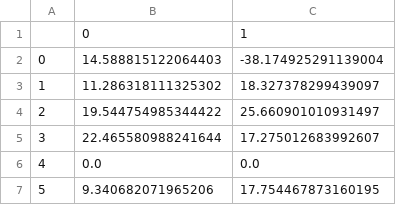
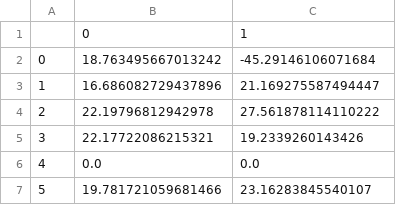
Before and after one commit to Mojitoapplemint/Decentralized_Control_System_Reduction_to_Single_Agent_Reinforcement, a CSV file: Independent Q Learning/Exp2 Updated Reward Function/iql_5050_entry_mouse.csv, drawn as a sheet.

```diff
--- a/Independent Q Learning/Exp2 Updated Reward Function/iql_5050_entry_mouse.csv
+++ b/Independent Q Learning/Exp2 Updated Reward Function/iql_5050_entry_mouse.csv
@@ -1,7 +1,7 @@
 ,0,1
-0,14.588815122064403,-38.174925291139004
-1,11.286318111325302,18.327378299439097
-2,19.544754985344422,25.660901010931497
-3,22.465580988241644,17.275012683992607
+0,18.763495667013242,-45.29146106071684
+1,16.686082729437896,21.169275587494447
+2,22.19796812942978,27.561878114110222
+3,22.17722086215321,19.2339260143426
 4,0.0,0.0
-5,9.340682071965206,17.754467873160195
+5,19.781721059681466,23.16283845540107
```
Also changed, not shown: Independent Q Learning/Exp2 Updated Reward Function/iql_5050_entry_cat.csv, Independent Q Learning/Exp2 Updated Reward Function/iql_cat_entry_cat.csv, 26 other files.
